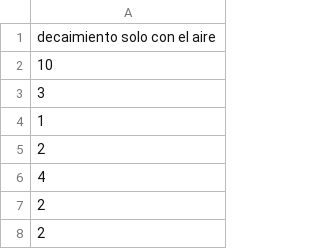
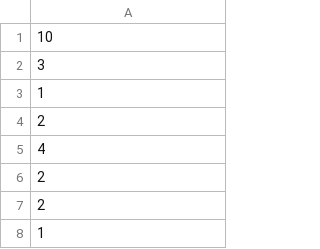
Before and after one commit to xx-Shinei-xx/lab-3, a CSV file: data1.csv, drawn as a sheet; only a part is shown; the shorter side is filled out with more unchanged rows.

Commit message:
Update data1.csv

```diff
--- a/data1.csv
+++ b/data1.csv
@@ -1,2 +1 @@
-decaimiento solo con el aire
 10
```
